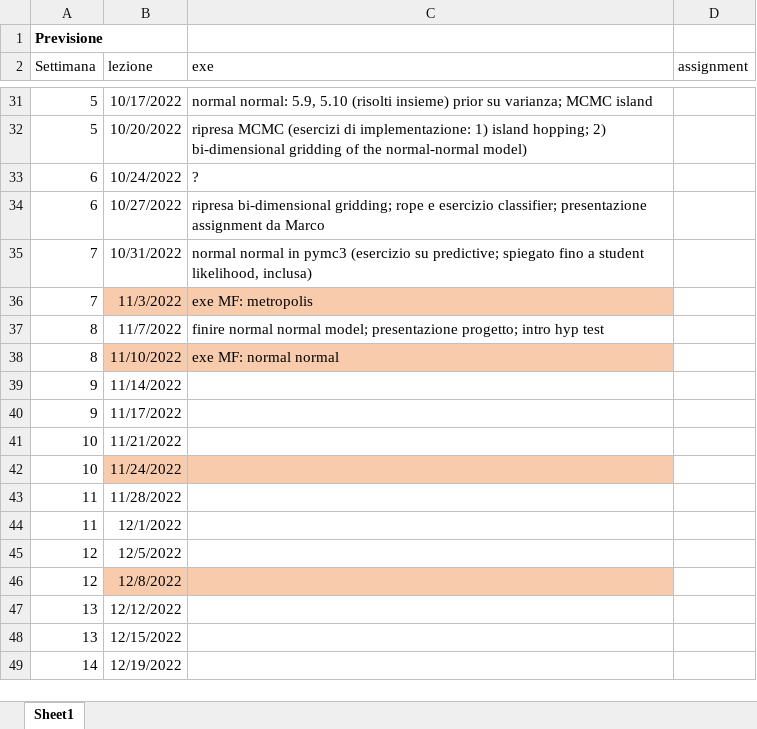
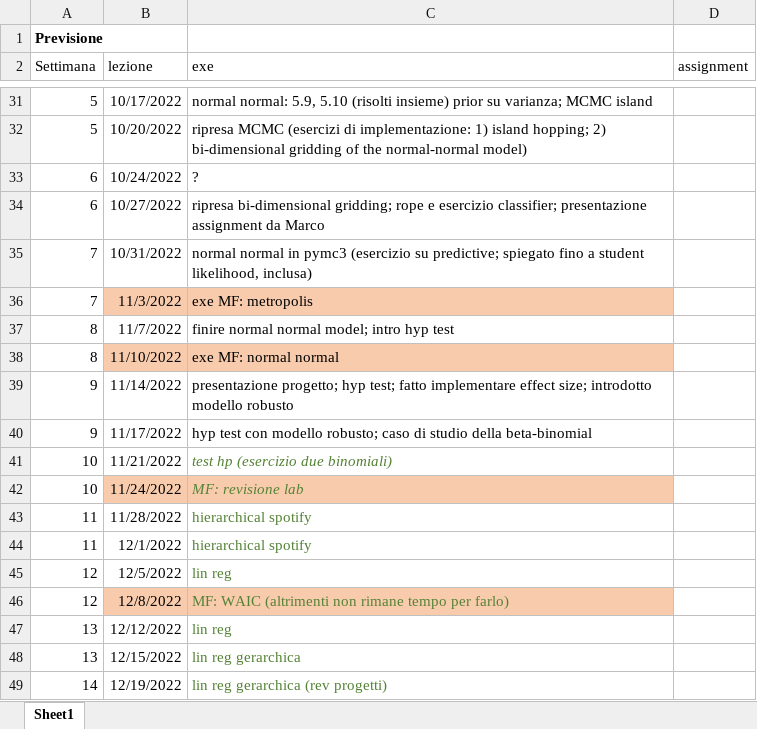
Before and after one commit to gcorani/bda, an Excel workbook: syllabus-and-improv/BDA-syllabus.xlsx, sheet Sheet1, drawn as a sheet; only a part is shown, gaps mark what is left out; values as stored, in another font and other column widths than the file's, no borders; table styles not drawn; the diff names each change by its address in the sheet, - before the commit and + after, or states it on an @@ line.

Commit message:
updated syllabus

```diff
--- a/syllabus-and-improv/BDA-syllabus.xlsx (sheet Sheet1)
+++ b/syllabus-and-improv/BDA-syllabus.xlsx (sheet Sheet1)
-C37 (exe): …normal model; presentazione progetto; intro hyp…
+C37 (exe): …normal model; intro hyp…
-C39 (exe): (empty)
+C39 (exe): presentazione progetto; hyp test; fatto implementare effect size; introdotto modello robusto
-C40 (exe): (empty)
+C40 (exe): hyp test con modello robusto; caso di studio della beta-binomial
-C41 (exe): (empty)
+C41 (exe): test hp (esercizio due binomiali)
-C42 (exe): (empty)
+C42 (exe): MF: revisione lab
-C43:C44 (exe): (empty)
+C43:C44 (exe): hierarchical spotify
-C45 (exe): (empty)
+C45 (exe): lin reg
-C46 (exe): (empty)
+C46 (exe): MF: WAIC (altrimenti non rimane tempo per farlo)
-C47 (exe): (empty)
+C47 (exe): lin reg
-C48 (exe): (empty)
+C48 (exe): lin reg gerarchica
-C49 (exe): (empty)
+C49 (exe): lin reg gerarchica (rev progetti)
```
Also changed, not shown: 4 other files.
